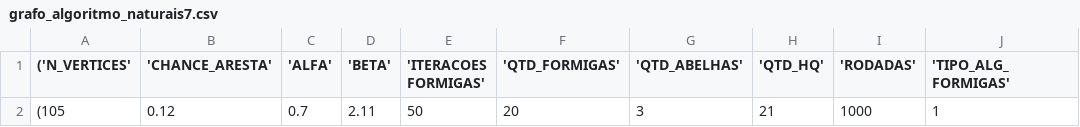
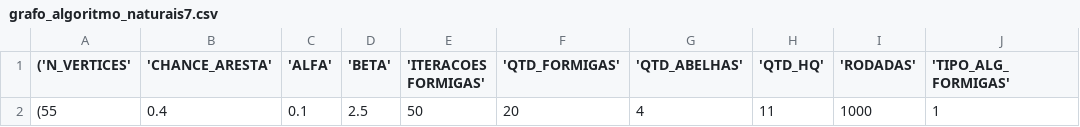
Before and after one commit to cobap/natural_computing, a CSV file: results/grafo_algoritmo_naturais7.csv, drawn as a sheet; only a part is shown; the diff names each change by its address in the sheet, - before the commit and + after, or states it on an @@ line.

```diff
--- a/results/grafo_algoritmo_naturais7.csv
+++ b/results/grafo_algoritmo_naturais7.csv
-A2 (('N_VERTICES'): (105
+A2 (('N_VERTICES'): (55
-B2 ('CHANCE_ARESTA'): 0.12
+B2 ('CHANCE_ARESTA'): 0.4
-C2 ('ALFA'): 0.7
+C2 ('ALFA'): 0.1
-D2 ('BETA'): 2.11
+D2 ('BETA'): 2.5
-G2 ('QTD_ABELHAS'): 3
+G2 ('QTD_ABELHAS'): 4
-H2 ('QTD_HQ'): 21
+H2 ('QTD_HQ'): 11
```
Also changed, not shown: inputs.csv, results/grafo_algoritmo_naturais1.csv, 52 other files.
